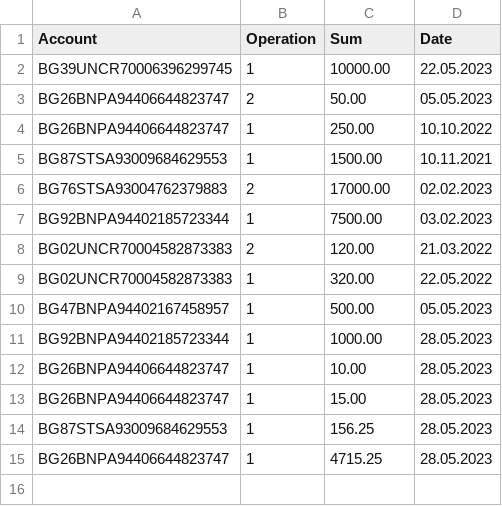
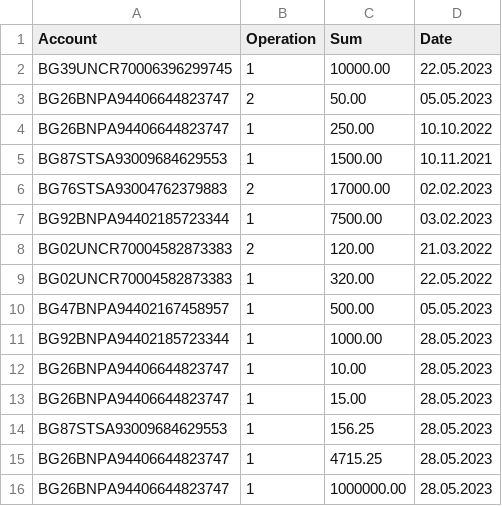
Before and after one commit to sinemmecnun/python_app, a CSV file: data/operations.csv, drawn as a sheet; the diff names each change by its address in the sheet, - before the commit and + after, or states it on an @@ line.

```diff
--- a/data/operations.csv
+++ b/data/operations.csv
+row 16: BG26BNPA94406644823747 | 1 | 1000000.00 | 28.05.2023
```
Also changed, not shown: 6 other files.
